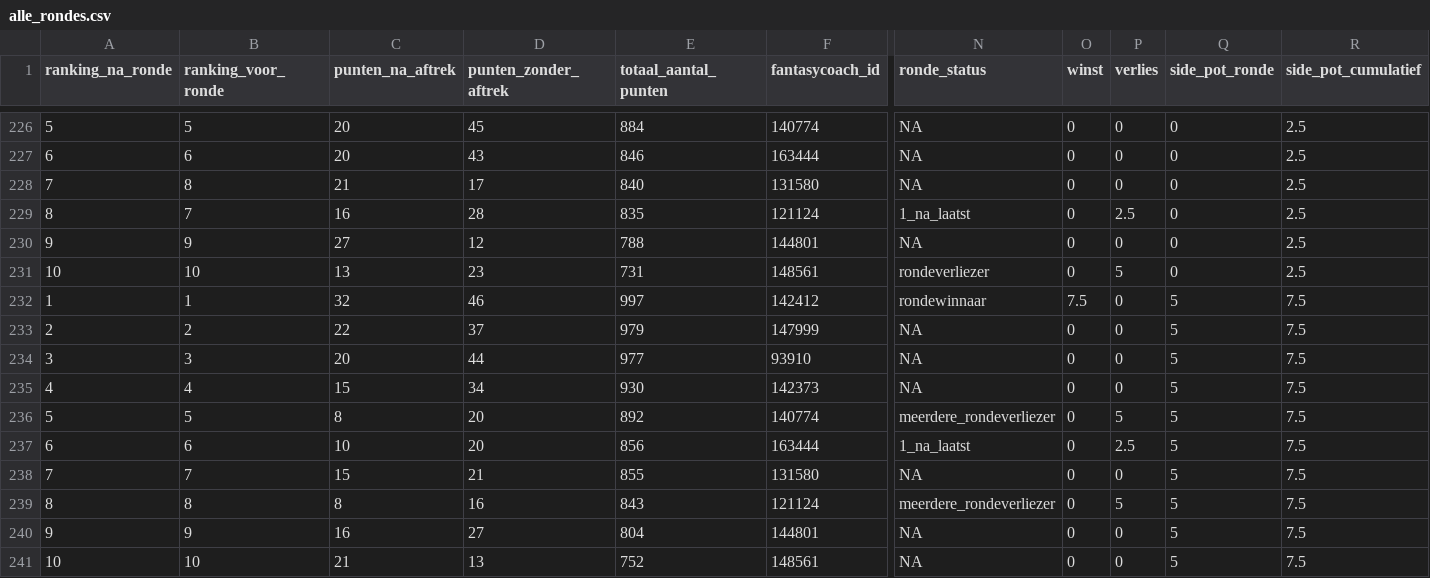
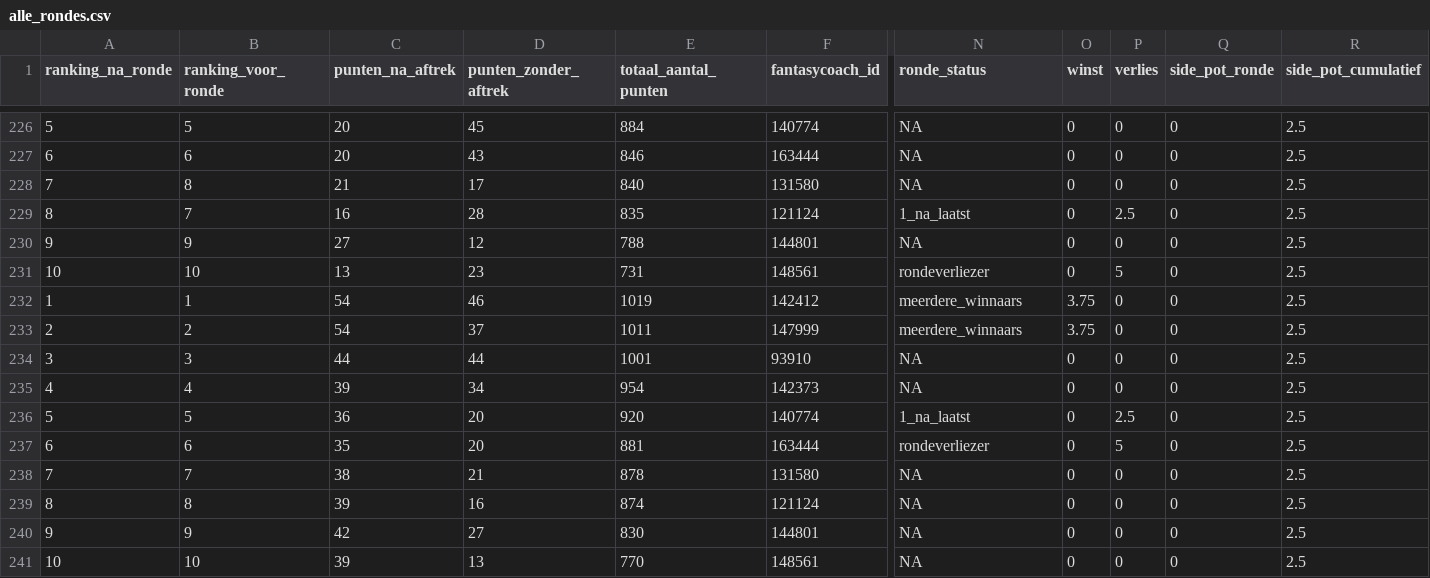
Before and after one commit to rubensan19/cvhj-scraper, a CSV file: data/alle_rondes.csv, drawn as a sheet; only a part is shown, gaps mark what is left out; the diff names each change by its address in the sheet, - before the commit and + after, or states it on an @@ line.

```diff
--- a/data/alle_rondes.csv
+++ b/data/alle_rondes.csv
-C232 (punten_na_aftrek): 32
+C232 (punten_na_aftrek): 54
-E232 (totaal_aantal_punten): 997
+E232 (totaal_aantal_punten): 1019
-N232 (ronde_status): rondewinnaar
+N232 (ronde_status): meerdere_winnaars
-O232 (winst): 7.5
+O232 (winst): 3.75
-Q232:Q241 (side_pot_ronde): 5
+Q232:Q241 (side_pot_ronde): 0
-R232:R241 (side_pot_cumulatief): 7.5
+R232:R241 (side_pot_cumulatief): 2.5
-C233 (punten_na_aftrek): 22
+C233 (punten_na_aftrek): 54
-E233 (totaal_aantal_punten): 979
+E233 (totaal_aantal_punten): 1011
-N233 (ronde_status): NA
+N233 (ronde_status): meerdere_winnaars
-O233 (winst): 0
+O233 (winst): 3.75
-C234 (punten_na_aftrek): 20
+C234 (punten_na_aftrek): 44
-E234 (totaal_aantal_punten): 977
+E234 (totaal_aantal_punten): 1001
-C235 (punten_na_aftrek): 15
+C235 (punten_na_aftrek): 39
-E235 (totaal_aantal_punten): 930
+E235 (totaal_aantal_punten): 954
-C236 (punten_na_aftrek): 8
+C236 (punten_na_aftrek): 36
-E236 (totaal_aantal_punten): 892
+E236 (totaal_aantal_punten): 920
-N236 (ronde_status): meerdere_rondeverliezer
+N236 (ronde_status): 1_na_laatst
-P236 (verlies): 5
+P236 (verlies): 2.5
-C237 (punten_na_aftrek): 10
+C237 (punten_na_aftrek): 35
-E237 (totaal_aantal_punten): 856
+E237 (totaal_aantal_punten): 881
-N237 (ronde_status): 1_na_laatst
+N237 (ronde_status): rondeverliezer
-P237 (verlies): 2.5
+P237 (verlies): 5
-C238 (punten_na_aftrek): 15
+C238 (punten_na_aftrek): 38
-E238 (totaal_aantal_punten): 855
+E238 (totaal_aantal_punten): 878
-C239 (punten_na_aftrek): 8
+C239 (punten_na_aftrek): 39
-E239 (totaal_aantal_punten): 843
+E239 (totaal_aantal_punten): 874
-N239 (ronde_status): meerdere_rondeverliezer
+N239 (ronde_status): NA
-P239 (verlies): 5
+P239 (verlies): 0
-C240 (punten_na_aftrek): 16
+C240 (punten_na_aftrek): 42
-E240 (totaal_aantal_punten): 804
+E240 (totaal_aantal_punten): 830
-C241 (punten_na_aftrek): 21
+C241 (punten_na_aftrek): 39
-E241 (totaal_aantal_punten): 752
+E241 (totaal_aantal_punten): 770
```
